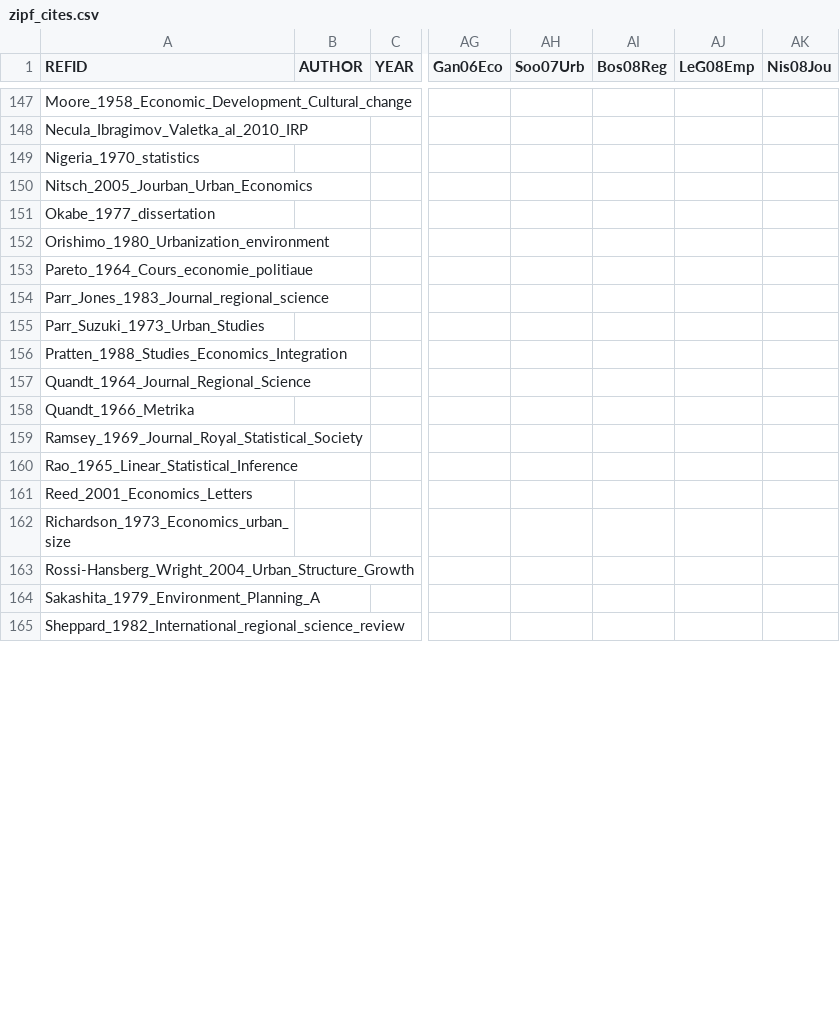
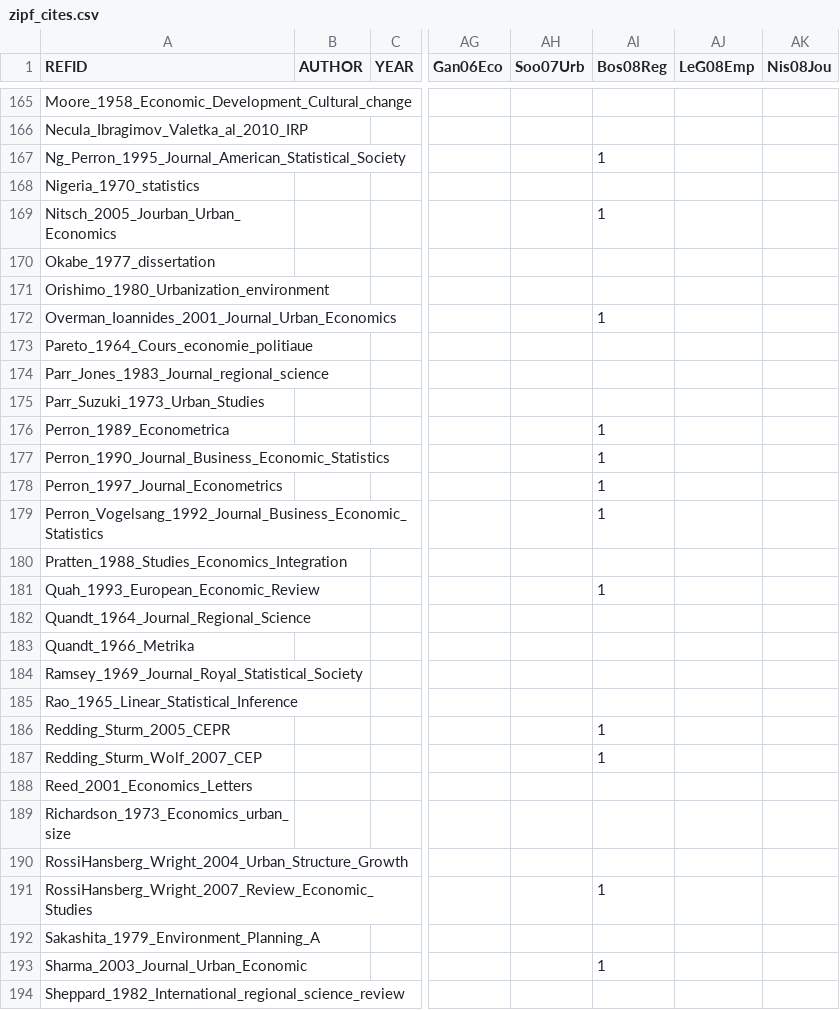
Before and after one commit to ClementineCttn/MetaZipf, a CSV file: data/zipf_cites.csv, drawn as a sheet; only a part is shown, gaps mark what is left out; addresses are those after the commit; rows hold the shown columns only; the diff covers the shown part only; the diff names each change by its address in the sheet, - before the commit and + after, or states it on an @@ line.

Commit message:
citations Bos08

```diff
--- a/data/zipf_cites.csv
+++ b/data/zipf_cites.csv
+row 167: Ng_Perron_1995_Journal_American_Statistical_Society |  |  |  |  | 1
-AI169 (Bos08Reg): (empty)
+AI169 (Bos08Reg): 1
+row 172: Overman_Ioannides_2001_Journal_Urban_Economics |  |  |  |  | 1
+row 176: Perron_1989_Econometrica |  |  |  |  | 1
+row 177: Perron_1990_Journal_Business_Economic_Statistics |  |  |  |  | 1
+row 178: Perron_1997_Journal_Econometrics |  |  |  |  | 1
+row 179: Perron_Vogelsang_1992_Journal_Business_Economic_Statistics |  |  |  |  | 1
+row 181: Quah_1993_European_Economic_Review |  |  |  |  | 1
+row 186: Redding_Sturm_2005_CEPR |  |  |  |  | 1
+row 187: Redding_Sturm_Wolf_2007_CEP |  |  |  |  | 1
-A190 (REFID): Rossi-Hansberg_Wright_2004_Urban_Structure_Growth
+A190 (REFID): RossiHansberg_Wright_2004_Urban_Structure_Growth
+row 191: RossiHansberg_Wright_2007_Review_Economic_Studies |  |  |  |  | 1
+row 193: Sharma_2003_Journal_Urban_Economic |  |  |  |  | 1
```
Also changed, not shown: 19 added rows and 15 edited cells elsewhere in this file.
